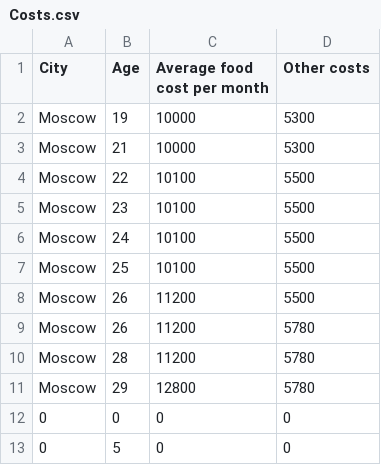
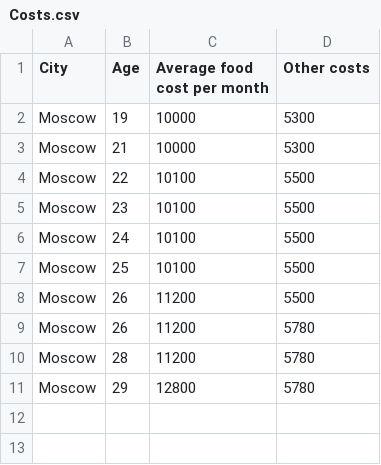
Before and after one commit to danila258/expenses_calculator, a CSV file: Resources/Costs.csv, drawn as a sheet.

```diff
--- a/Resources/Costs.csv
+++ b/Resources/Costs.csv
@@ -11,3 +11 @@ Moscow,28,11200,5780
 Moscow,29,12800,5780
-0,0,0,0
-0,5,0,0
```
Also changed, not shown: Resources/Caffe-and-cinema.csv, 3 other files.
